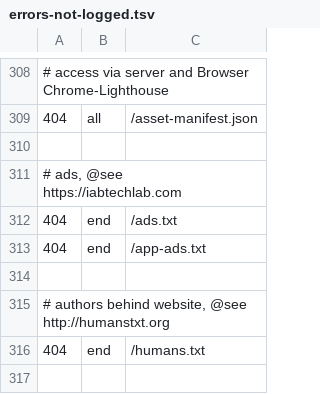
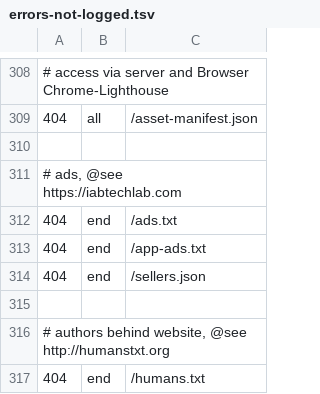
Before and after one commit to koenige/modules-default, a TSV file: configuration/errors-not-logged.tsv, drawn as a sheet; only a part is shown, gaps mark what is left out; the shorter side is filled out with more unchanged rows; the diff names each change by its address in the sheet, - before the commit and + after, or states it on an @@ line.

Commit message:
update error log exclusions
git-svn-id: file:///Repos/modules/default/trunk@835 98be6e6d-ea4f-4117-9388-ed847deb6ed9

```diff
--- a/configuration/errors-not-logged.tsv
+++ b/configuration/errors-not-logged.tsv
+row 314: 404 | end | /sellers.json
```
